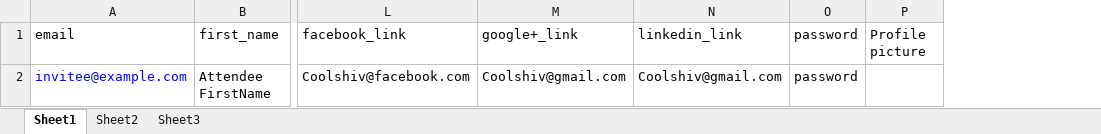
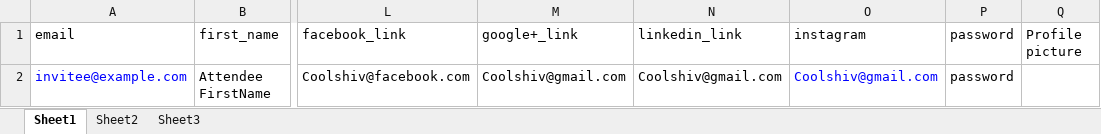
Before and after one commit to ascratech123/test, an Excel workbook: public/invitee_sample.xlsx, sheet Sheet1, drawn as a sheet; only a part is shown, gaps mark what is left out; values as stored, in another font and other column widths than the file's, no borders; the diff names each change by its address in the sheet, - before the commit and + after, or states it on an @@ line.

```diff
--- a/public/invitee_sample.xlsx (sheet Sheet1)
+++ b/public/invitee_sample.xlsx (sheet Sheet1)
+column O (instagram), row 2: Coolshiv@gmail.com
```
Also changed, not shown: 4 other files.
